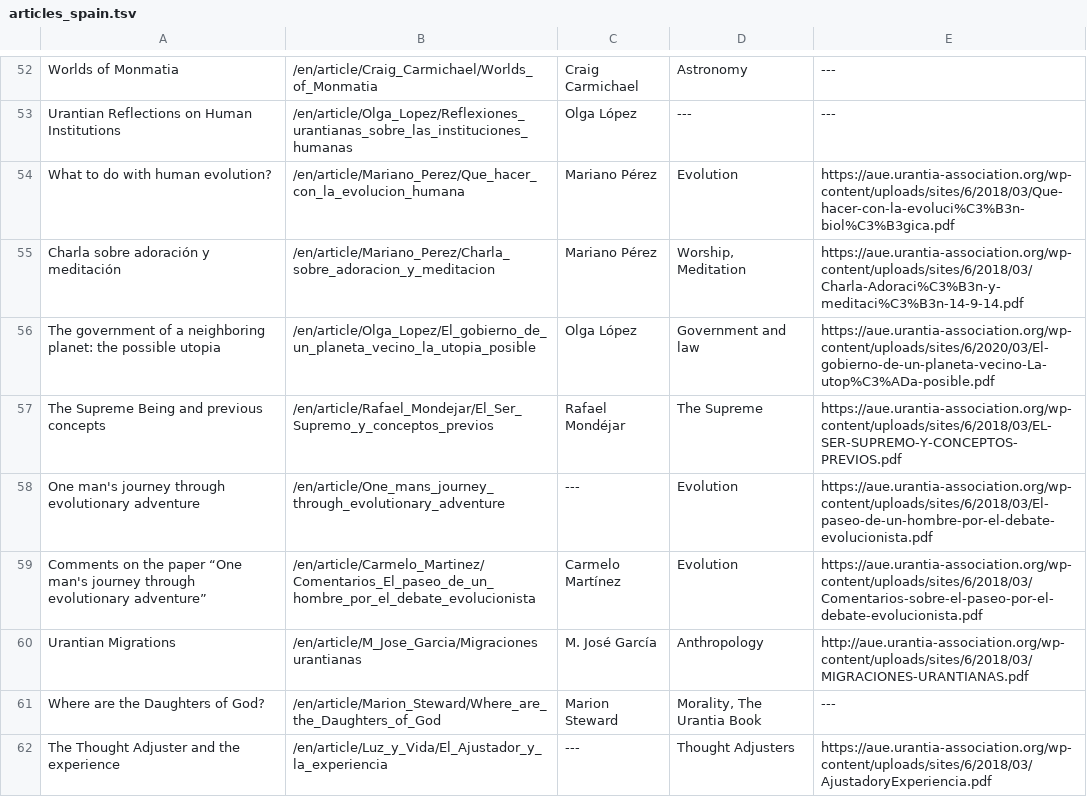
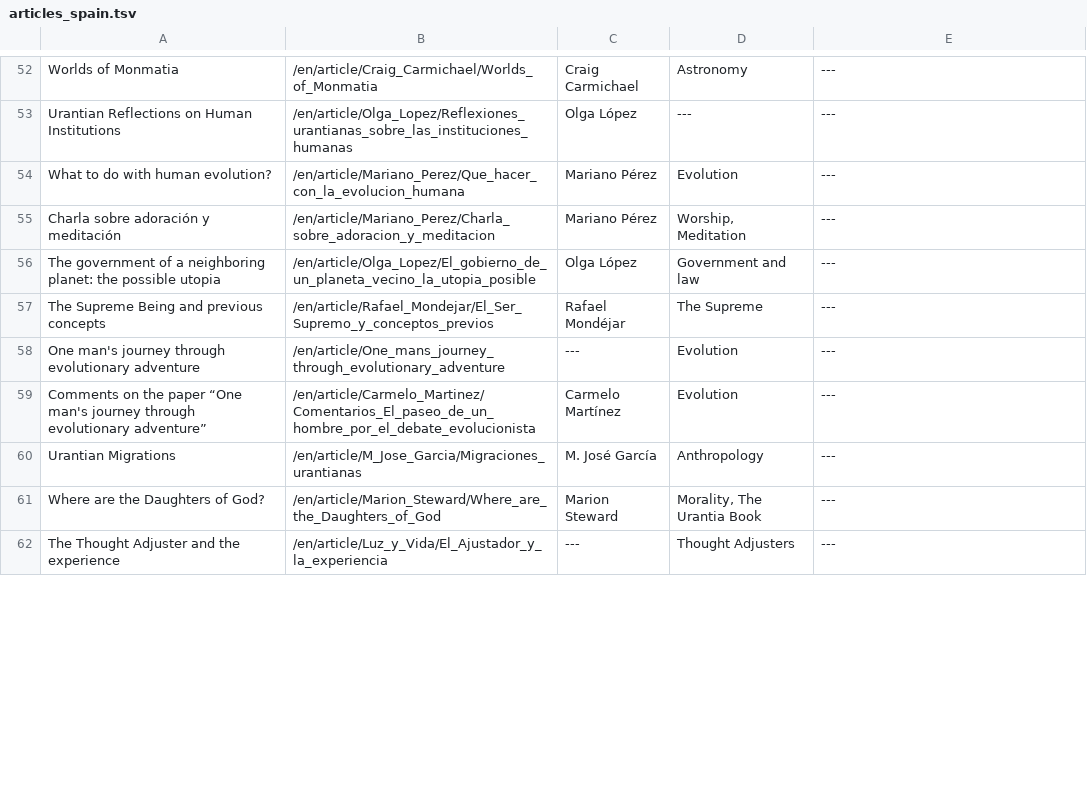
Before and after one commit to JanHerca/urantiapedia, a TSV file: input/txt/articles-en/articles_spain.tsv, drawn as a sheet; only a part is shown, gaps mark what is left out; the diff covers the shown part only.

Commit message:
Spain Association articles

```diff
--- a/input/txt/articles-en/articles_spain.tsv
+++ b/input/txt/articles-en/articles_spain.tsv
@@ -53,10 +53,10 @@ Worlds of Monmatia	/en/article/Craig_Carmichael/Worlds_of_Monmatia	Craig Carmich
 Urantian Reflections on Human Institutions	/en/article/Olga_Lopez/Reflexiones_urantianas_sobre_las_instituciones_humanas	Olga López	---	---
-What to do with human evolution?	/en/article/Mariano_Perez/Que_hacer_con_la_evolucion_humana	Mariano Pérez	Evolution	https://aue.urantia-association.org/wp-content/uploads/sites/6/2018/03/Que-hacer-con-la-evoluci%C3%B3n-biol%C3%B3gica.pdf
-Charla sobre adoración y meditación	/en/article/Mariano_Perez/Charla_sobre_adoracion_y_meditacion	Mariano Pérez	Worship, Meditation	https://aue.urantia-association.org/wp-content/uploads/sites/6/2018/03/Charla-Adoraci%C3%B3n-y-meditaci%C3%B3n-14-9-14.pdf
-The government of a neighboring planet: the possible utopia	/en/article/Olga_Lopez/El_gobierno_de_un_planeta_vecino_la_utopia_posible	Olga López	Government and law	https://aue.urantia-association.org/wp-content/uploads/sites/6/2020/03/El-gobierno-de-un-planeta-vecino-La-utop%C3%ADa-posible.pdf
-The Supreme Being and previous concepts	/en/article/Rafael_Mondejar/El_Ser_Supremo_y_conceptos_previos	Rafael Mondéjar	The Supreme	https://aue.urantia-association.org/wp-content/uploads/sites/6/2018/03/EL-SER-SUPREMO-Y-CONCEPTOS-PREVIOS.pdf
-One man's journey through evolutionary adventure	/en/article/One_mans_journey_through_evolutionary_adventure	---	Evolution	https://aue.urantia-association.org/wp-content/uploads/sites/6/2018/03/El-paseo-de-un-hombre-por-el-debate-evolucionista.pdf
-Comments on the paper “One man's journey through evolutionary adventure”	/en/article/Carmelo_Martinez/Comentarios_El_paseo_de_un_hombre_por_el_debate_evolucionista	Carmelo Martínez	Evolution	https://aue.urantia-association.org/wp-content/uploads/sites/6/2018/03/Comentarios-sobre-el-paseo-por-el-debate-evolucionista.pdf
-Urantian Migrations	/en/article/M_Jose_Garcia/Migraciones urantianas	M. José García	Anthropology	http://aue.urantia-association.org/wp-content/uploads/sites/6/2018/03/MIGRACIONES-URANTIANAS.pdf
+What to do with human evolution?	/en/article/Mariano_Perez/Que_hacer_con_la_evolucion_humana	Mariano Pérez	Evolution	---
+Charla sobre adoración y meditación	/en/article/Mariano_Perez/Charla_sobre_adoracion_y_meditacion	Mariano Pérez	Worship, Meditation	---
+The government of a neighboring planet: the possible utopia	/en/article/Olga_Lopez/El_gobierno_de_un_planeta_vecino_la_utopia_posible	Olga López	Government and law	---
+The Supreme Being and previous concepts	/en/article/Rafael_Mondejar/El_Ser_Supremo_y_conceptos_previos	Rafael Mondéjar	The Supreme	---
+One man's journey through evolutionary adventure	/en/article/One_mans_journey_through_evolutionary_adventure	---	Evolution	---
+Comments on the paper “One man's journey through evolutionary adventure”	/en/article/Carmelo_Martinez/Comentarios_El_paseo_de_un_hombre_por_el_debate_evolucionista	Carmelo Martínez	Evolution	---
+Urantian Migrations	/en/article/M_Jose_Garcia/Migraciones_urantianas	M. José García	Anthropology	---
 Where are the Daughters of God?	/en/article/Marion_Steward/Where_are_the_Daughters_of_God	Marion Steward	Morality, The Urantia Book	---
-The Thought Adjuster and the experience	/en/article/Luz_y_Vida/El_Ajustador_y_la_experiencia	---	Thought Adjusters	https://aue.urantia-association.org/wp-content/uploads/sites/6/2018/03/AjustadoryExperiencia.pdf
+The Thought Adjuster and the experience	/en/article/Luz_y_Vida/El_Ajustador_y_la_experiencia	---	Thought Adjusters	---
```
Also changed, not shown: 1 added row, 1 removed row and 12 edited cells elsewhere in this file, input/txt/articles-es/articles_spain.tsv, 55 other files.
